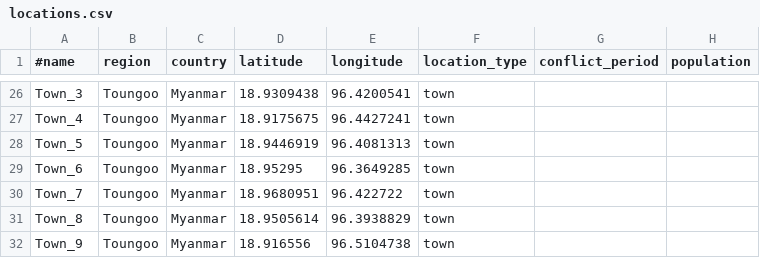
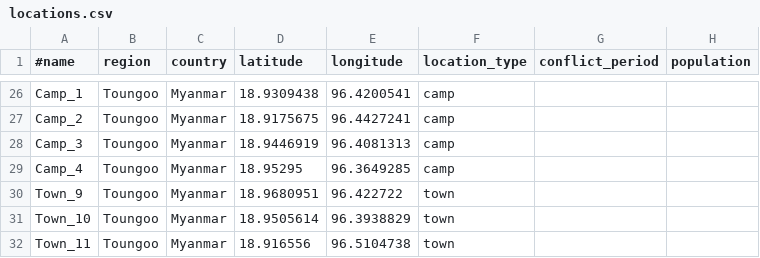
Before and after one commit to kingilsildor/FabFlee, a CSV file: config_files/dflee_myanmar/input_csv/locations.csv, drawn as a sheet; only a part is shown, gaps mark what is left out; the diff covers the shown part only; the diff names each change by its address in the sheet, - before the commit and + after, or states it on an @@ line.

```diff
--- a/config_files/dflee_myanmar/input_csv/locations.csv
+++ b/config_files/dflee_myanmar/input_csv/locations.csv
-A26 (#name): Town_3
+A26 (#name): Camp_1
-F26:F29 (location_type): town
+F26:F29 (location_type): camp
-A27 (#name): Town_4
+A27 (#name): Camp_2
-A28 (#name): Town_5
+A28 (#name): Camp_3
-A29 (#name): Town_6
+A29 (#name): Camp_4
-A30 (#name): Town_7
+A30 (#name): Town_9
-A31 (#name): Town_8
+A31 (#name): Town_10
-A32 (#name): Town_9
+A32 (#name): Town_11
```
Also changed, not shown: 1 added row, 1 removed row and 33 edited cells elsewhere in this file, config_files/dflee_myanmar/input_csv/flood_level.csv, 2 other files.
